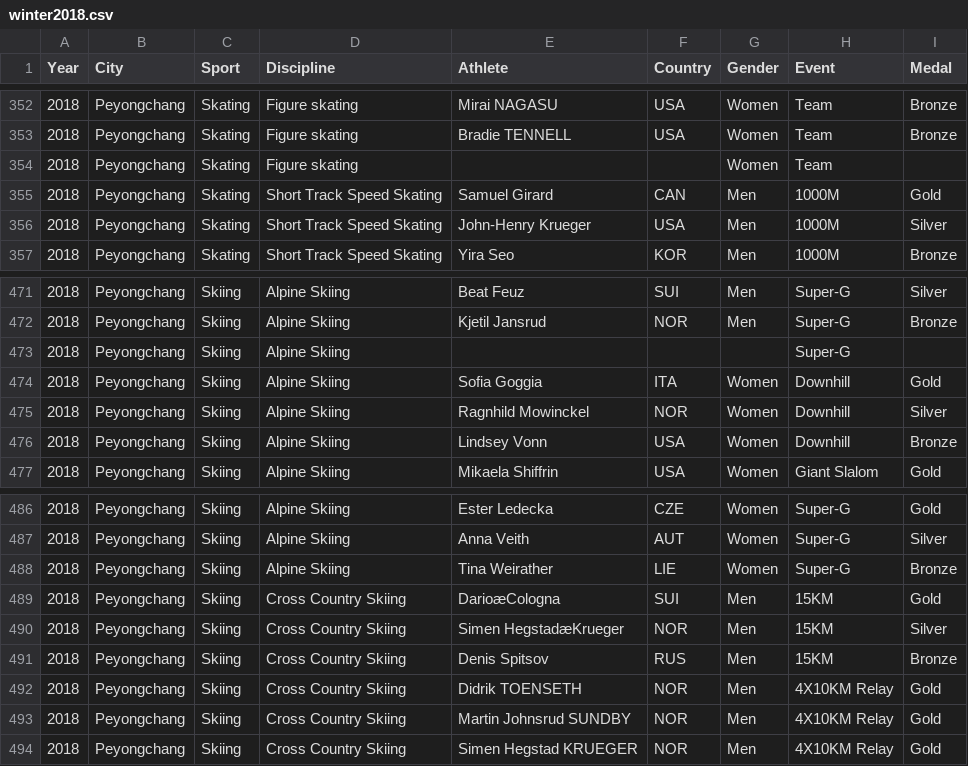
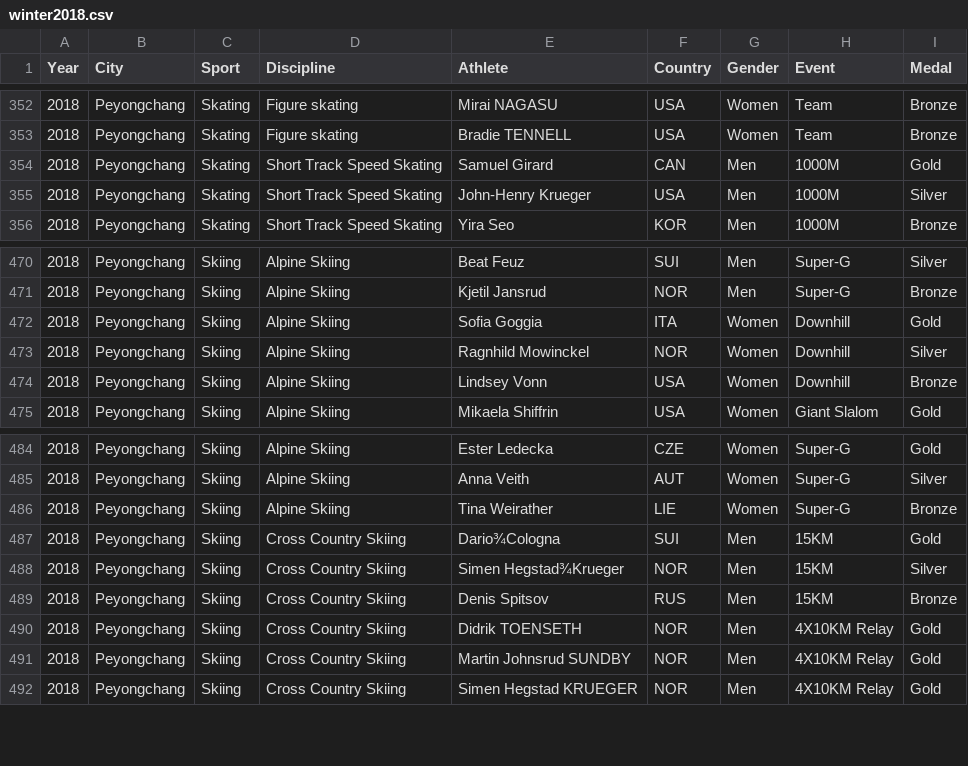
Before and after one commit to JaclynMM/olympic_results, a CSV file: input_data/winter2018.csv, drawn as a sheet; only a part is shown, gaps mark what is left out; removed rows and columns are numbered as before the commit, all else as after; the diff names each change by its address in the sheet, - before the commit and + after, or states it on an @@ line.

Commit message:
working kinks in data still

```diff
--- a/input_data/winter2018.csv
+++ b/input_data/winter2018.csv
-row 354: 2018 | Peyongchang | Skating | Figure skating |  |  | Women | Team
-row 473: 2018 | Peyongchang | Skiing | Alpine Skiing |  |  |  | Super-G
-E487 (Athlete): DarioæCologna
+E487 (Athlete): Dario¾Cologna
-E488 (Athlete): Simen HegstadæKrueger
+E488 (Athlete): Simen Hegstad¾Krueger
```
Also changed, not shown: input_data/winter.csv, 3 other files.
